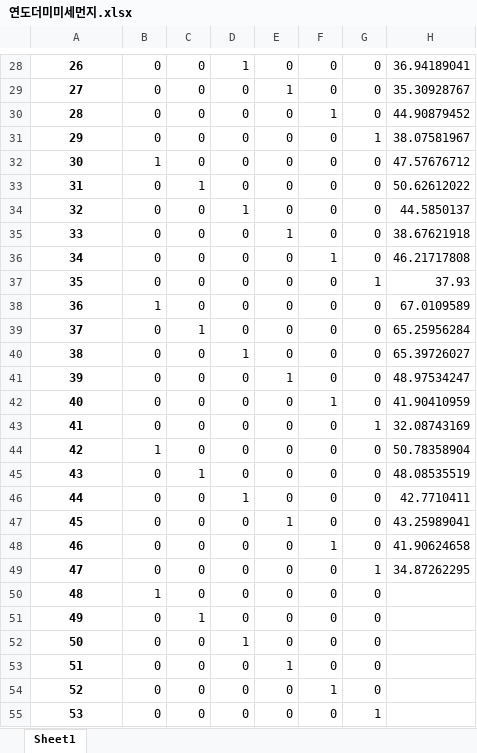
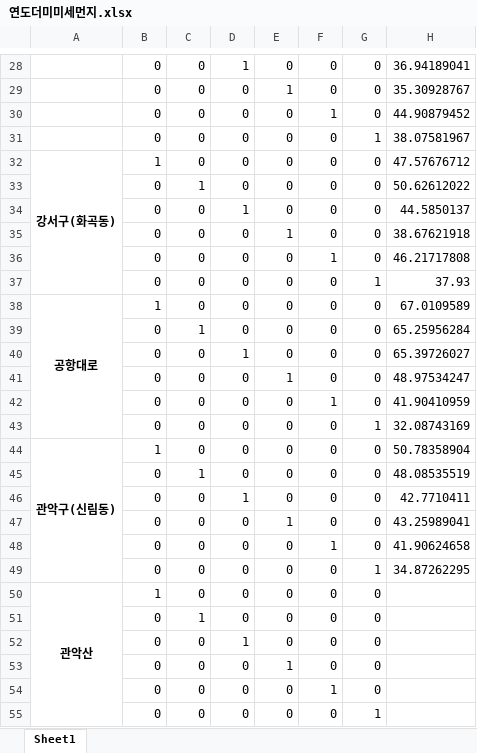
Before and after one commit to MyChoYS/python_project, an Excel workbook: yong/연도더미미세먼지.xlsx, sheet Sheet1, drawn as a sheet; only a part is shown, gaps mark what is left out; values as stored, in another font and other column widths than the file's, no borders; the diff covers the shown part only; the diff names each change by its address in the sheet, - before the commit and + after, or states it on an @@ line.

```diff
--- a/yong/연도더미미세먼지.xlsx (sheet Sheet1)
+++ b/yong/연도더미미세먼지.xlsx (sheet Sheet1)
-A28: 26
+A28: (empty)
-A29: 27
+A29: (empty)
-A30: 28
+A30: (empty)
-A31: 29
+A31: (empty)
-A32: 30
+A32: 강서구(화곡동)
+A32:A37 merged
-A33: 31
+A33: (empty)
-A34: 32
+A34: (empty)
-A35: 33
+A35: (empty)
-A36: 34
+A36: (empty)
-A37: 35
+A37: (empty)
-A38: 36
+A38: 공항대로
+A38:A43 merged
-A39: 37
+A39: (empty)
-A40: 38
+A40: (empty)
-A41: 39
+A41: (empty)
-A42: 40
+A42: (empty)
-A43: 41
+A43: (empty)
-A44: 42
+A44: 관악구(신림동)
+A44:A49 merged
-A45: 43
+A45: (empty)
-A46: 44
+A46: (empty)
-A47: 45
+A47: (empty)
-A48: 46
+A48: (empty)
-A49: 47
+A49: (empty)
-A50: 48
+A50: 관악산
+A50:A55 merged
-A51: 49
+A51: (empty)
-A52: 50
+A52: (empty)
-A53: 51
+A53: (empty)
-A54: 52
+A54: (empty)
-A55: 53
+A55: (empty)
```
Also changed, not shown: 243 edited cells and merged cells elsewhere in this sheet.
